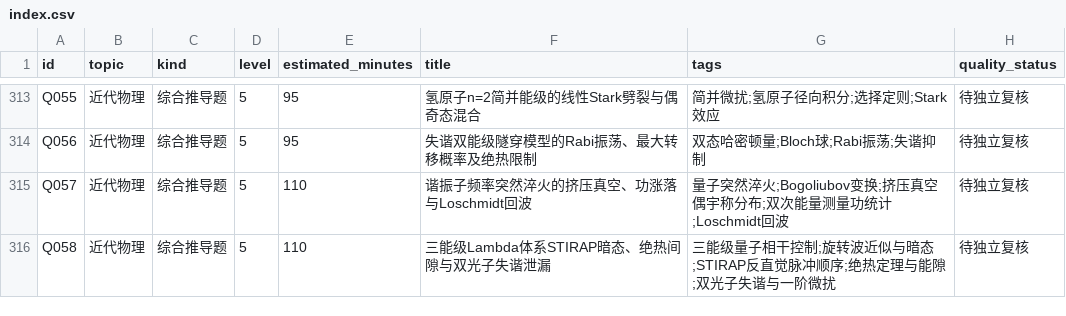
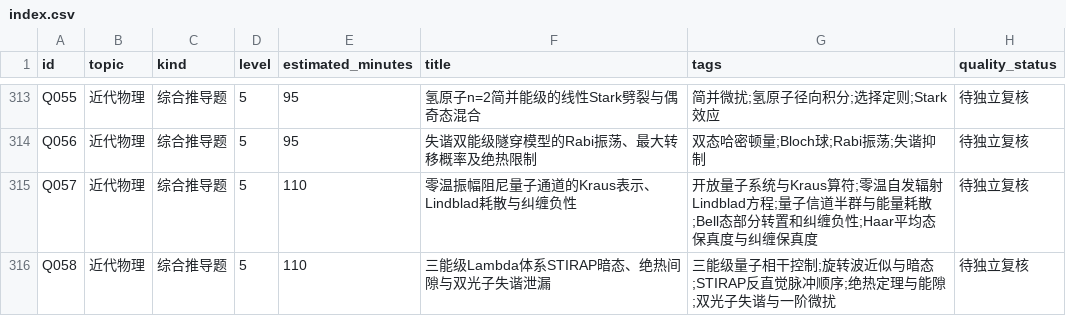
Before and after one commit to jackxiang0329-source/ruoshui-physics-bank, a CSV file: data/index.csv, drawn as a sheet; only a part is shown, gaps mark what is left out.

```diff
--- a/data/index.csv
+++ b/data/index.csv
@@ -314,3 +314,3 @@ Q055,近代物理,综合推导题,5,95,氢原子n=2简并能级的线性Stark劈
 Q056,近代物理,综合推导题,5,95,失谐双能级隧穿模型的Rabi振荡、最大转移概率及绝热限制,双态哈密顿量;Bloch球;Rabi振荡;失谐抑制,待独立复核
-Q057,近代物理,综合推导题,5,110,谐振子频率突然淬火的挤压真空、功涨落与Loschmidt回波,量子突然淬火;Bogoliubov变换;挤压真空偶宇称分布;双次能量测量功统计;Loschmidt回波,待独立复核
+Q057,近代物理,综合推导题,5,110,零温振幅阻尼量子通道的Kraus表示、Lindblad耗散与纠缠负性,开放量子系统与Kraus算符;零温自发辐射Lindblad方程;量子信道半群与能量耗散;Bell态部分转置和纠缠负性;Haar平均态保真度与纠缠保真度,待独立复核
 Q058,近代物理,综合推导题,5,110,三能级Lambda体系STIRAP暗态、绝热间隙与双光子失谐泄漏,三能级量子相干控制;旋转波近似与暗态;STIRAP反直觉脉冲顺序;绝热定理与能隙;双光子失谐与一阶微扰,待独立复核
```
Also changed, not shown: 10 other files.
